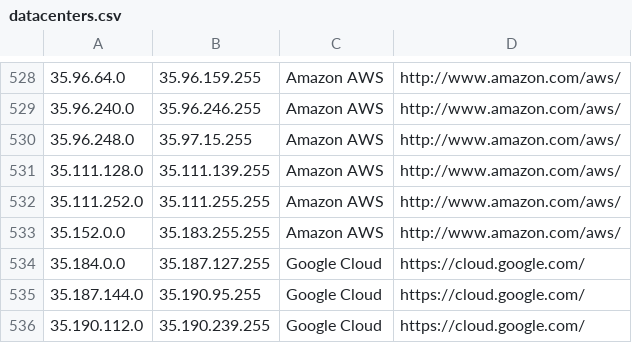
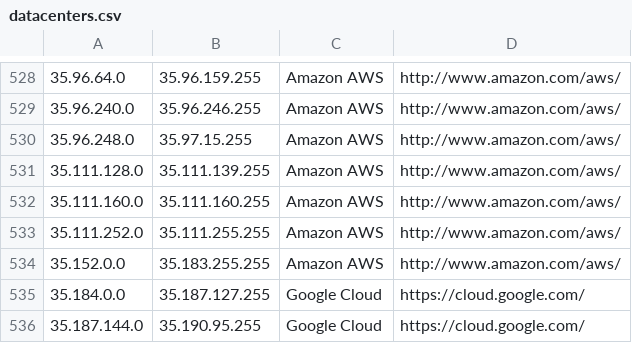
Before and after one commit to PodderApps/ipcat, a CSV file: datacenters.csv, drawn as a sheet; only a part is shown, gaps mark what is left out; the shorter side is filled out with more unchanged rows.

Commit message:
Update IP list

```diff
--- a/datacenters.csv
+++ b/datacenters.csv
@@ -531,2 +531,3 @@
 35.111.128.0,35.111.139.255,Amazon AWS,http://www.amazon.com/aws/
+35.111.160.0,35.111.160.255,Amazon AWS,http://www.amazon.com/aws/
 35.111.252.0,35.111.255.255,Amazon AWS,http://www.amazon.com/aws/
```
Also changed, not shown: datacenters-stats.csv.
